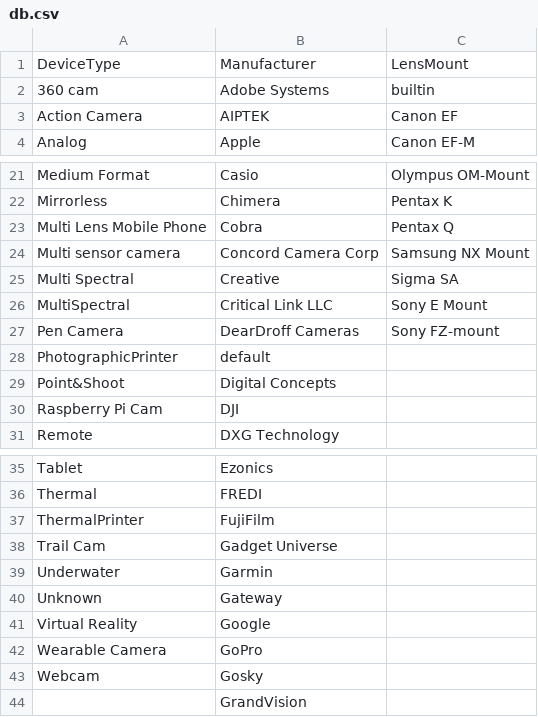
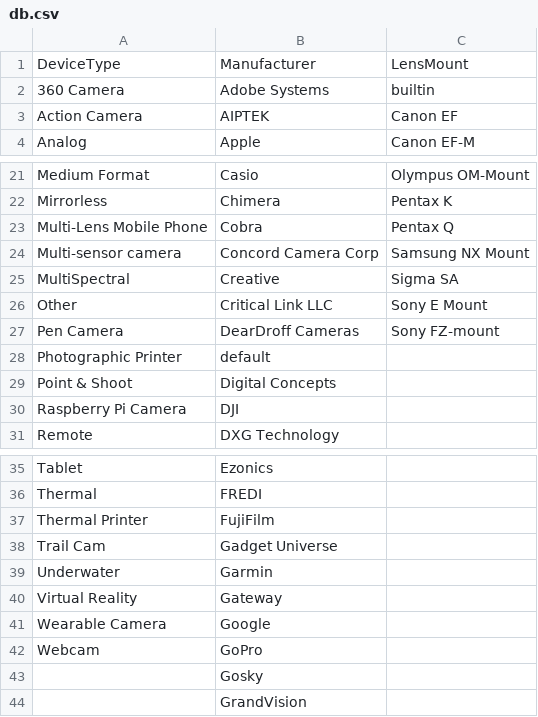
Before and after one commit to PAR-Government/Media-Journaling-Tool, a CSV file: hp_tool/data/db.csv, drawn as a sheet; only a part is shown, gaps mark what is left out; the diff names each change by its address in the sheet, - before the commit and + after, or states it on an @@ line.

```diff
--- a/hp_tool/data/db.csv
+++ b/hp_tool/data/db.csv
-A2: 360 cam
+A2: 360 Camera
-A23: Multi Lens Mobile Phone
+A23: Multi-Lens Mobile Phone
-A24: Multi sensor camera
+A24: Multi-sensor camera
-A25: Multi Spectral
+A25: MultiSpectral
-A26: MultiSpectral
+A26: Other
-A28: PhotographicPrinter
+A28: Photographic Printer
-A29: Point&Shoot
+A29: Point & Shoot
-A30: Raspberry Pi Cam
+A30: Raspberry Pi Camera
-A37: ThermalPrinter
+A37: Thermal Printer
-A40: Unknown
+A40: Virtual Reality
-A41: Virtual Reality
+A41: Wearable Camera
-A42: Wearable Camera
+A42: Webcam
-A43: Webcam
+A43: (empty)
```
Also changed, not shown: 3 other files.
